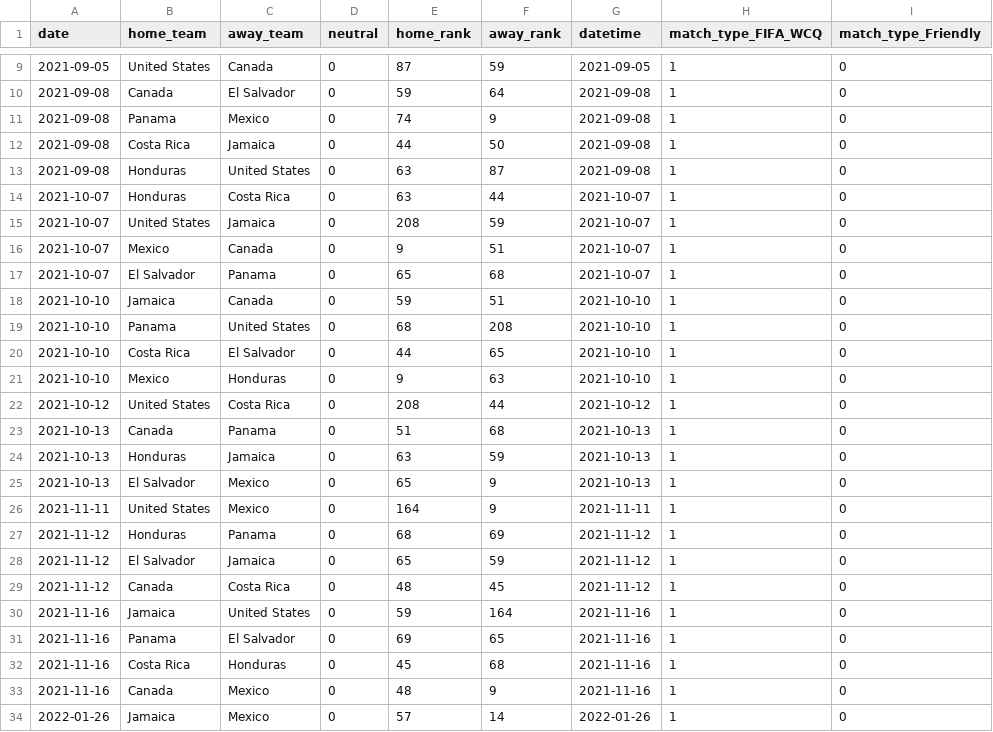
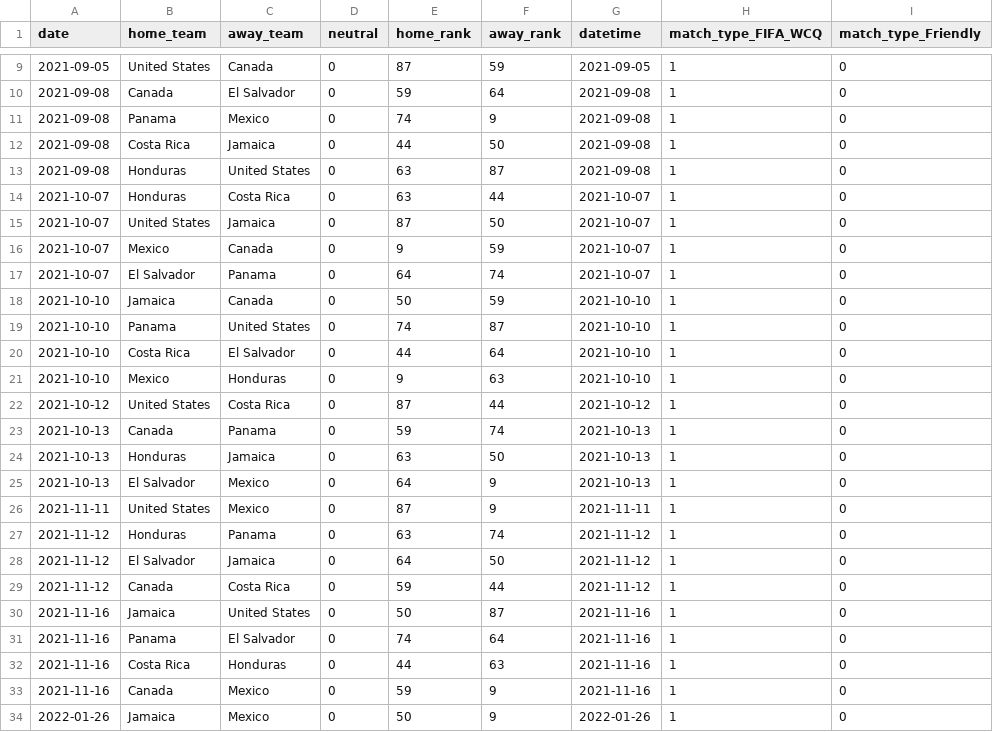
Before and after one commit to ajoneal/world-cup-qualifying-predictor, a CSV file: data/cleaned_qualifying_fixtures.csv, drawn as a sheet; only a part is shown, gaps mark what is left out; the diff covers the shown part only; the diff names each change by its address in the sheet, - before the commit and + after, or states it on an @@ line.

```diff
--- a/data/cleaned_qualifying_fixtures.csv
+++ b/data/cleaned_qualifying_fixtures.csv
-E15 (home_rank): 208
+E15 (home_rank): 87
-F15 (away_rank): 59
+F15 (away_rank): 50
-F16 (away_rank): 51
+F16 (away_rank): 59
-E17 (home_rank): 65
+E17 (home_rank): 64
-F17 (away_rank): 68
+F17 (away_rank): 74
-E18 (home_rank): 59
+E18 (home_rank): 50
-F18 (away_rank): 51
+F18 (away_rank): 59
-E19 (home_rank): 68
+E19 (home_rank): 74
-F19 (away_rank): 208
+F19 (away_rank): 87
-F20 (away_rank): 65
+F20 (away_rank): 64
-E22 (home_rank): 208
+E22 (home_rank): 87
-E23 (home_rank): 51
+E23 (home_rank): 59
-F23 (away_rank): 68
+F23 (away_rank): 74
-F24 (away_rank): 59
+F24 (away_rank): 50
-E25 (home_rank): 65
+E25 (home_rank): 64
-E26 (home_rank): 164
+E26 (home_rank): 87
-E27 (home_rank): 68
+E27 (home_rank): 63
-F27 (away_rank): 69
+F27 (away_rank): 74
-E28 (home_rank): 65
+E28 (home_rank): 64
-F28 (away_rank): 59
+F28 (away_rank): 50
-E29 (home_rank): 48
+E29 (home_rank): 59
-F29 (away_rank): 45
+F29 (away_rank): 44
-E30 (home_rank): 59
+E30 (home_rank): 50
-F30 (away_rank): 164
+F30 (away_rank): 87
-E31 (home_rank): 69
+E31 (home_rank): 74
-F31 (away_rank): 65
+F31 (away_rank): 64
-E32 (home_rank): 45
+E32 (home_rank): 44
-F32 (away_rank): 68
+F32 (away_rank): 63
-E33 (home_rank): 48
+E33 (home_rank): 59
-E34 (home_rank): 57
+E34 (home_rank): 50
-F34 (away_rank): 14
+F34 (away_rank): 9
```
Also changed, not shown: 46 edited cells elsewhere in this file, 2 other files.
